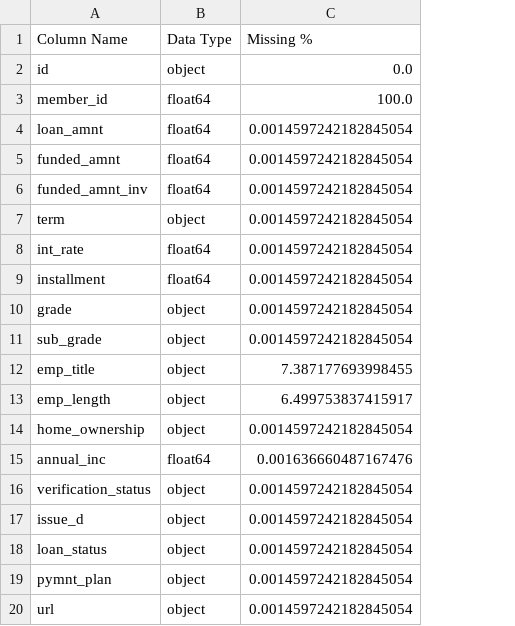
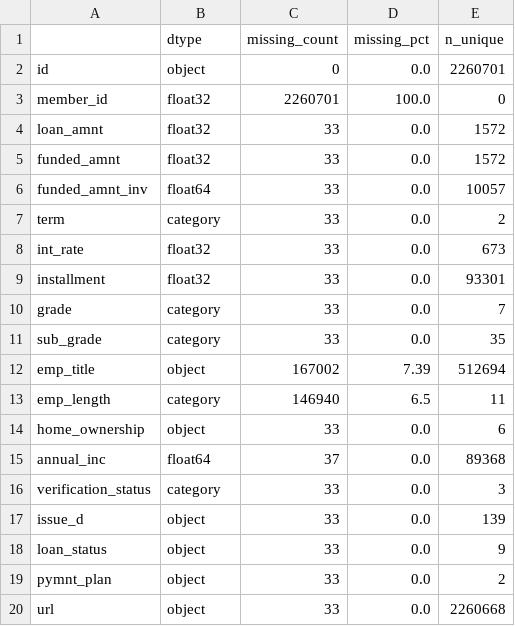
Before and after one commit to AKHIL572/Credit-Risk-Prediction-System-using-Machine-Learning, a CSV file: data/metadata/column_summary.csv, drawn as a sheet; only a part is shown; removed rows and columns are numbered as before the commit, all else as after; the diff covers the shown part only; the diff names each change by its address in the sheet, - before the commit and + after, or states it on an @@ line.

Commit message:
Update column summary metadata

```diff
--- a/data/metadata/column_summary.csv
+++ b/data/metadata/column_summary.csv
-column C, rows 2-20: 0.0 | 100.0 | 0.0014597242182845054 | 0.0014597242182845054 | 0.0014597242182845054 | 0.0014597242182845054 | 0.0014597242182845054 | 0.0014597242182845054 | 0.0014597242182845054 | 0.0014597242182845054 | 7.387177693998455 | 6.499753837415917 | 0.0014597242182845054 | 0.001636660487167476 | 0.0014597242182845054 | 0.0014597242182845054 | 0.0014597242182845054 | 0.0014597242182845054 | 0.0014597242182845054
+column C, rows 2-20: 0 | 2260701 | 33 | 33 | 33 | 33 | 33 | 33 | 33 | 33 | 167002 | 146940 | 33 | 37 | 33 | 33 | 33 | 33 | 33
+column D, rows 2-20: 0.0 | 100.0 | 0.0 | 0.0 | 0.0 | 0.0 | 0.0 | 0.0 | 0.0 | 0.0 | 7.39 | 6.5 | 0.0 | 0.0 | 0.0 | 0.0 | 0.0 | 0.0 | 0.0
+column E, rows 2-20: 2260701 | 0 | 1572 | 1572 | 10057 | 2 | 673 | 93301 | 7 | 35 | 512694 | 11 | 6 | 89368 | 3 | 139 | 9 | 2 | 2260668
-row 1: Column Name | Data Type | Missing %
+row 1:  | dtype | missing_count | missing_pct | n_unique
-B3:B5: float64
+B3:B5: float32
-B7: object
+B7: category
-B8:B9: float64
+B8:B9: float32
-B10:B11: object
+B10:B11: category
-B13: object
+B13: category
-B16: object
+B16: category
```
Also changed, not shown: 1 added row and 99 edited cells elsewhere in this file.
